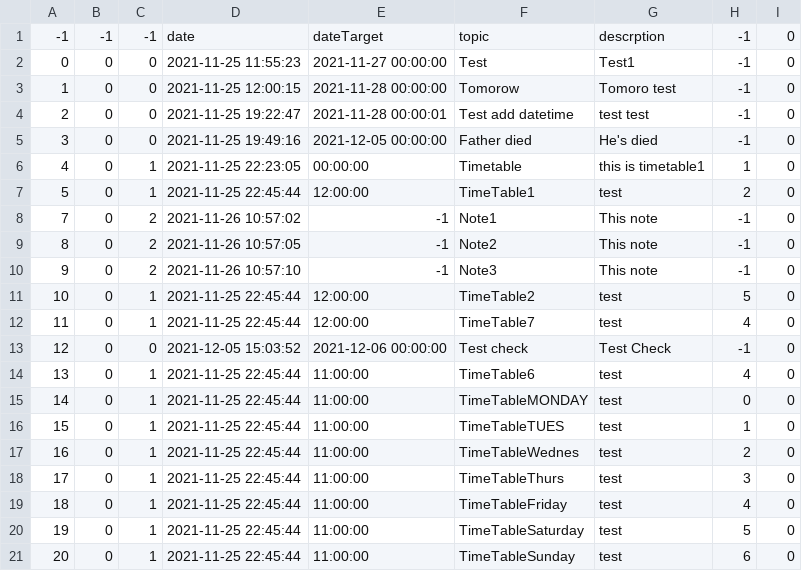
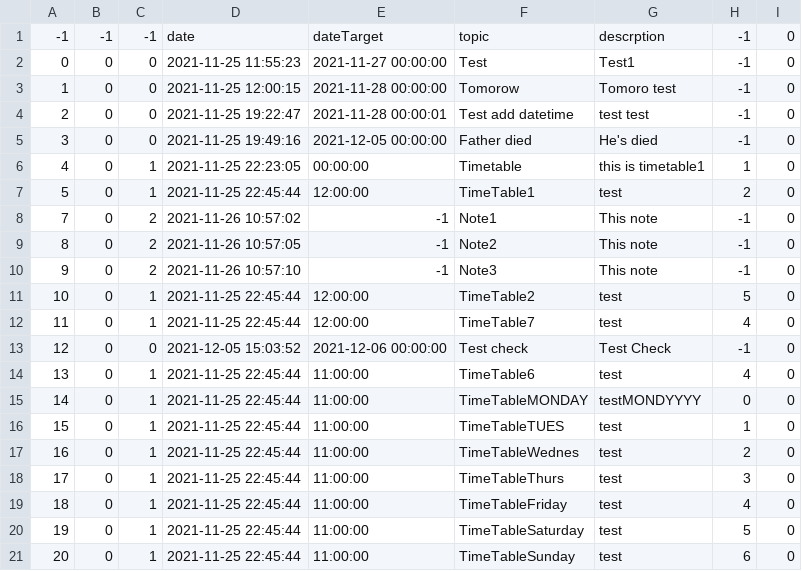
Before and after one commit to The-name-FPGN-is-already-taken/NoteMe, a CSV file: taskTable.csv, drawn as a sheet.

```diff
--- a/taskTable.csv
+++ b/taskTable.csv
@@ -14,3 +14,3 @@
 13,0,1,2021-11-25 22:45:44,11:00:00,TimeTable6,test,4,0
-14,0,1,2021-11-25 22:45:44,11:00:00,TimeTableMONDAY,test,0,0
+14,0,1,2021-11-25 22:45:44,11:00:00,TimeTableMONDAY,testMONDYYYY,0,0
 15,0,1,2021-11-25 22:45:44,11:00:00,TimeTableTUES,test,1,0
```
Also changed, not shown: 1 other file.
